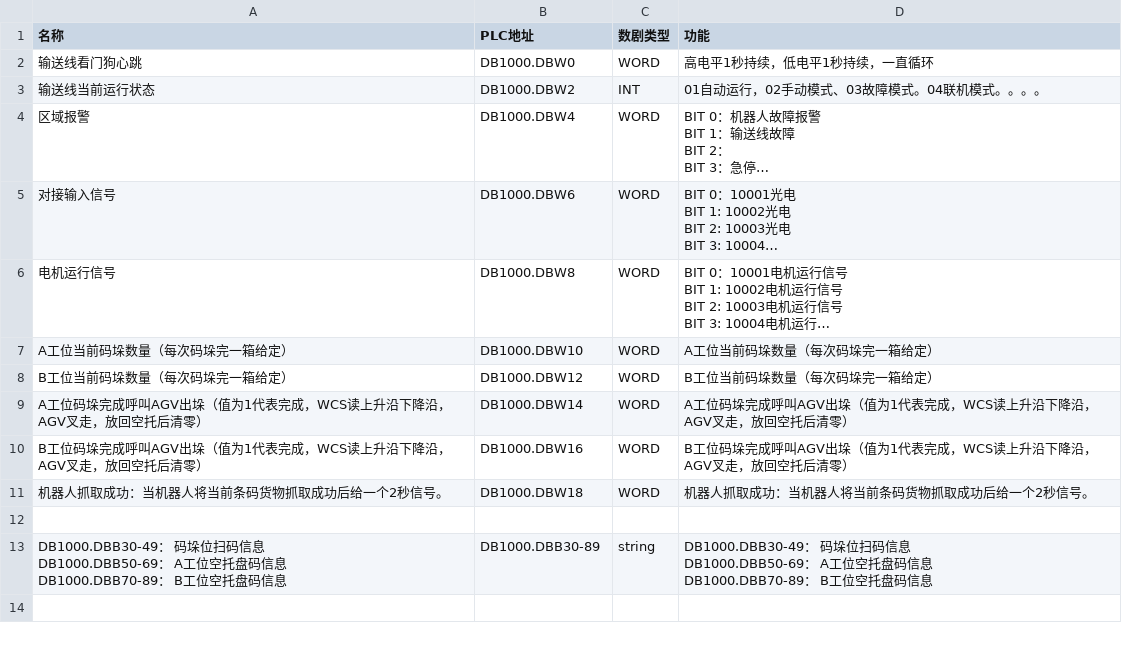
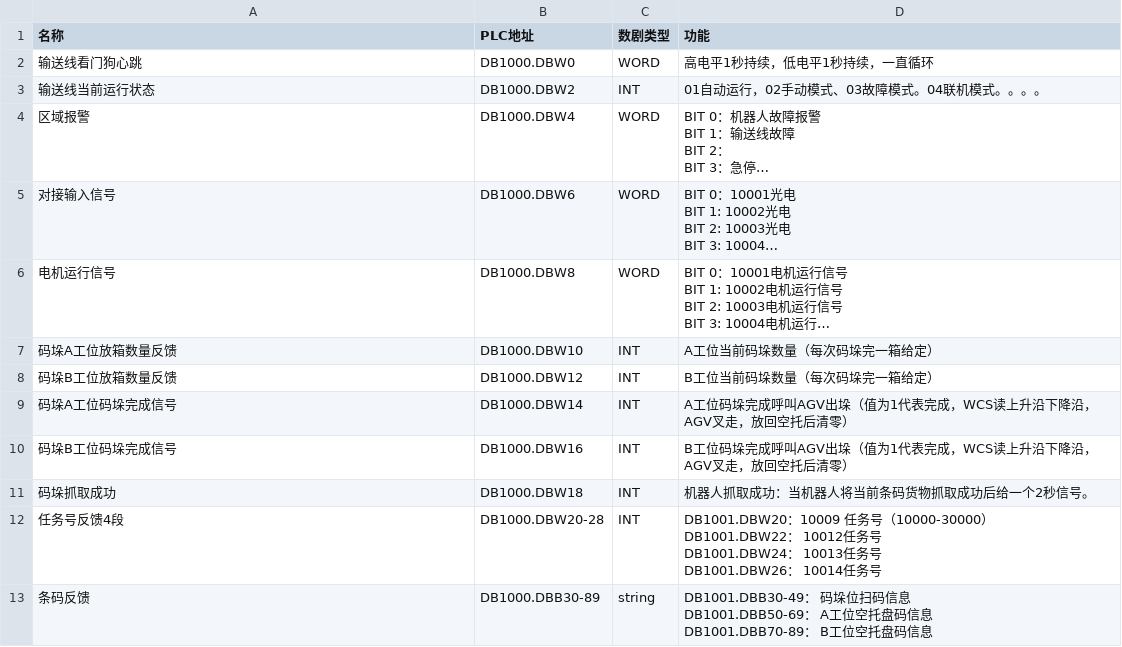
Before and after one commit to cocowe1011/chongqing-ronglian-front, a CSV file: 读取点位.csv, drawn as a sheet; long unchanged cells end in …; ↵ is a line break in a cell; the diff names each change by its address in the sheet, - before the commit and + after, or states it on an @@ line.

```diff
--- a/读取点位.csv
+++ b/读取点位.csv
-A7 (名称): A工位当前码垛数量（每次码垛完一箱给定）
+A7 (名称): 码垛A工位放箱数量反馈
-C7:C11 (数剧类型): WORD
+C7:C11 (数剧类型): INT
-A8 (名称): B工位当前码垛数量（每次码垛完一箱给定）
+A8 (名称): 码垛B工位放箱数量反馈
-A9 (名称): A工位码垛完成呼叫AGV出垛（值为1代表完成，WCS读上升沿下降沿，AGV叉走，放回空托后清零）
+A9 (名称): 码垛A工位码垛完成信号
-A10 (名称): B工位码垛完成呼叫AGV出垛（值为1代表完成，WCS读上升沿下降沿，AGV叉走，放回空托后清零）
+A10 (名称): 码垛B工位码垛完成信号
-A11 (名称): 机器人抓取成功：当机器人将当前条码货物抓取成功后给一个2秒信号。
+A11 (名称): 码垛抓取成功
-row 12: (empty)
+row 12: 任务号反馈4段 | DB1000.DBW20-28 | INT | DB1001.DBW20：10009 任务号（10000-30000） ↵ DB1001.DBW22： 10012任务号 ↵ DB1001.DBW24： 10013任务号 ↵ DB1001.DBW26： 10014任务号
-A13 (名称): DB1000.DBB30-49： 码垛位扫码信息 ↵ DB1000.DBB50-69： A工位空托盘码信息 ↵ DB1000.DBB70-89： B工位空托盘码信息
+A13 (名称): 条码反馈
-D13 (功能): DB1000.DBB30-49： 码垛位扫码信息 ↵ DB1000.DBB50-69： A工位空托盘码信息 ↵ DB1000.DBB70-89： B工…
+D13 (功能): DB1001.DBB30-49： 码垛位扫码信息 ↵ DB1001.DBB50-69： A工位空托盘码信息 ↵ DB1001.DBB70-89： B工…
```
Also changed, not shown: 写入点位.csv, 2 other files.
